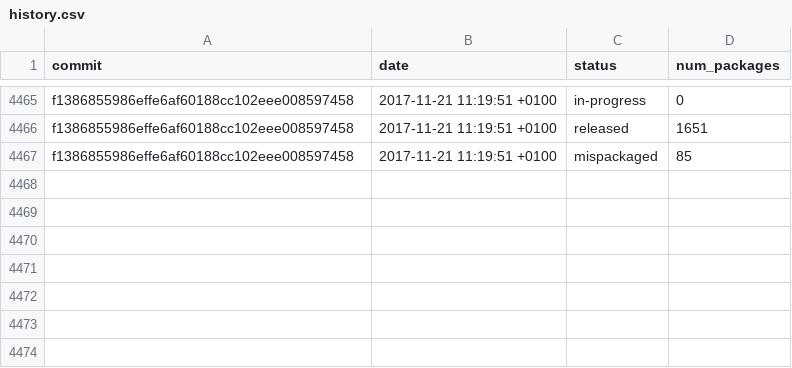
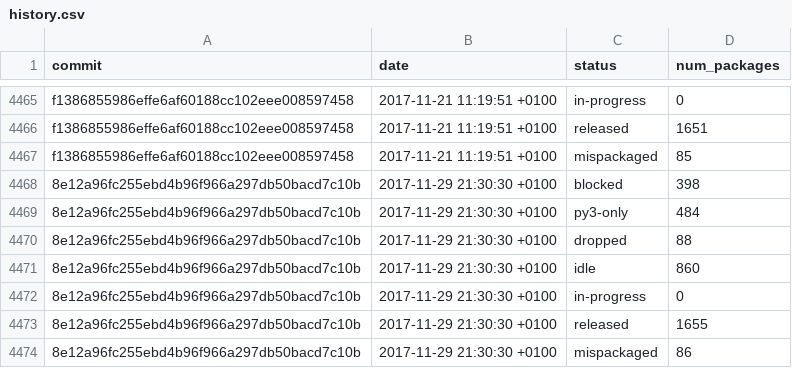
Before and after one commit to fedora-python/portingdb, a CSV file: data/history.csv, drawn as a sheet; only a part is shown, gaps mark what is left out; the diff names each change by its address in the sheet, - before the commit and + after, or states it on an @@ line.

Commit message:
Update Fedora data

```diff
--- a/data/history.csv
+++ b/data/history.csv
+row 4468: 8e12a96fc255ebd4b96f966a297db50bacd7c10b | 2017-11-29 21:30:30 +0100 | blocked | 398
+row 4469: 8e12a96fc255ebd4b96f966a297db50bacd7c10b | 2017-11-29 21:30:30 +0100 | py3-only | 484
+row 4470: 8e12a96fc255ebd4b96f966a297db50bacd7c10b | 2017-11-29 21:30:30 +0100 | dropped | 88
+row 4471: 8e12a96fc255ebd4b96f966a297db50bacd7c10b | 2017-11-29 21:30:30 +0100 | idle | 860
+row 4472: 8e12a96fc255ebd4b96f966a297db50bacd7c10b | 2017-11-29 21:30:30 +0100 | in-progress | 0
+row 4473: 8e12a96fc255ebd4b96f966a297db50bacd7c10b | 2017-11-29 21:30:30 +0100 | released | 1655
+row 4474: 8e12a96fc255ebd4b96f966a297db50bacd7c10b | 2017-11-29 21:30:30 +0100 | mispackaged | 86
```
Also changed, not shown: data/history-naming.csv, 1 other file.
